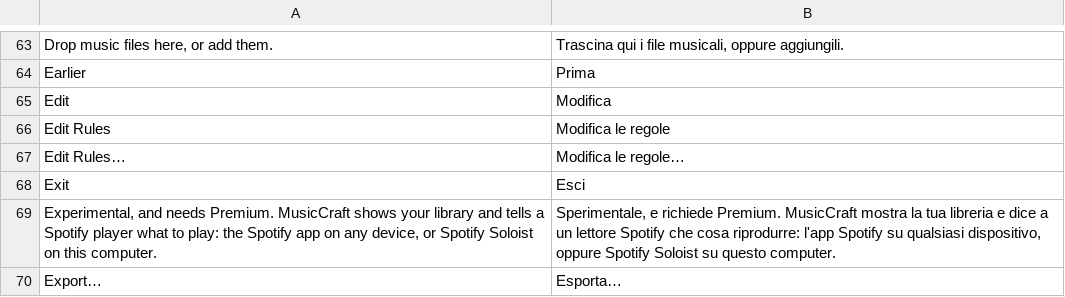
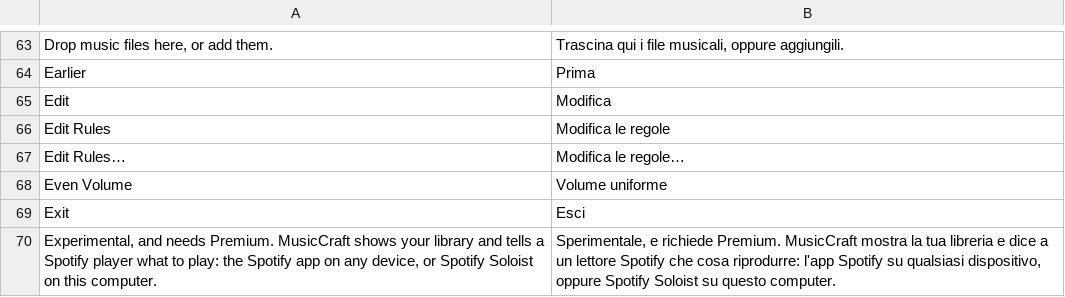
Before and after one commit to mmazzieri/musiccraft, a TSV file: crates/ui/src/it.tsv, drawn as a sheet; only a part is shown, gaps mark what is left out; the shorter side is filled out with more unchanged rows; the diff names each change by its address in the sheet, - before the commit and + after, or states it on an @@ line.

```diff
--- a/crates/ui/src/it.tsv
+++ b/crates/ui/src/it.tsv
+row 68: Even Volume | Volume uniforme
```
Also changed, not shown: 7 other files.
